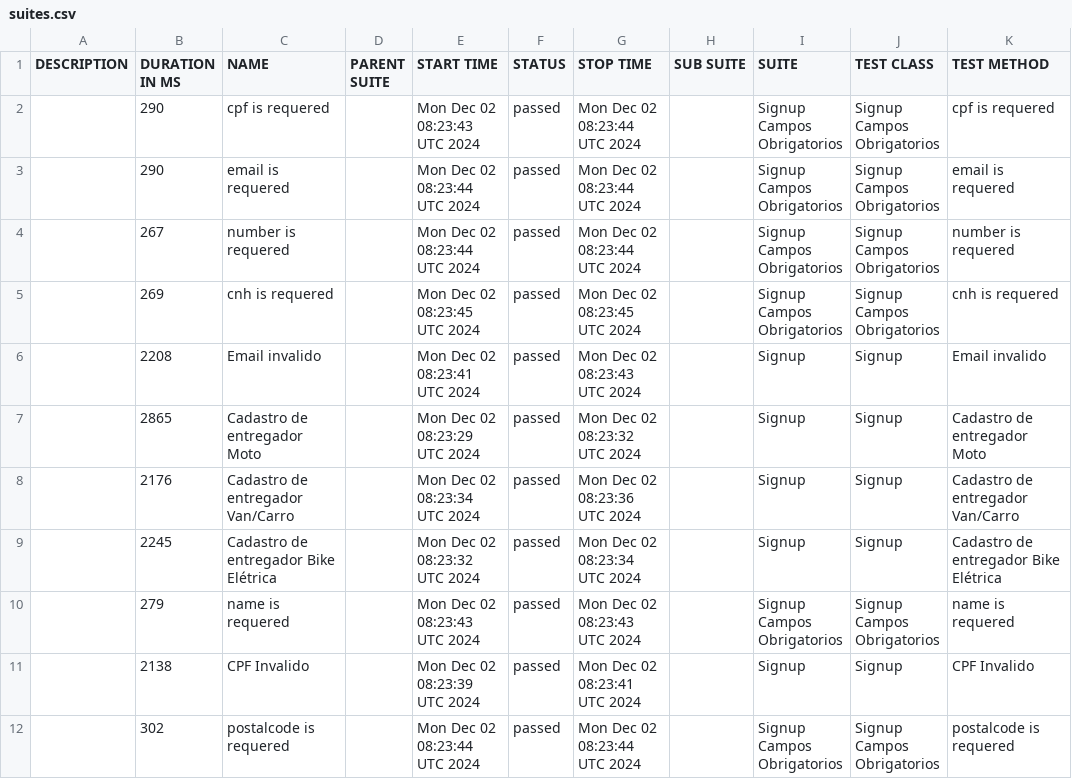
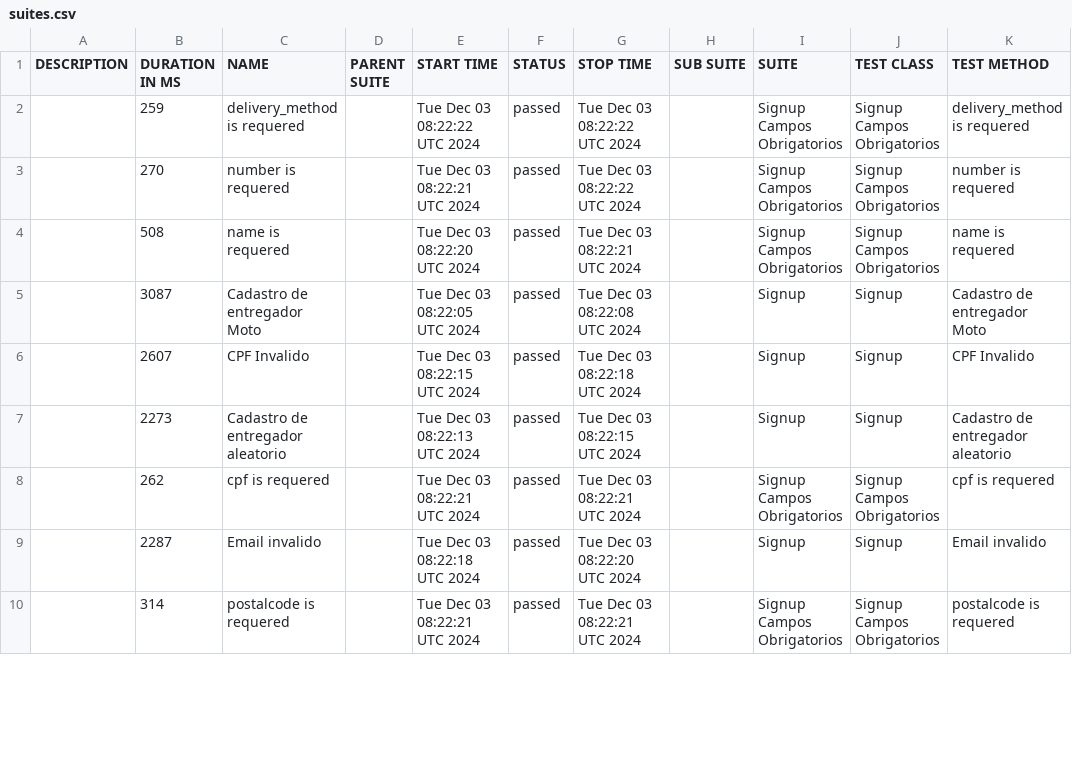
Before and after one commit to DiegoBBarbosa09/buger-eats-cypress, a CSV file: data/suites.csv, drawn as a sheet; only a part is shown; the diff covers the shown part only.

```diff
--- a/data/suites.csv
+++ b/data/suites.csv
@@ -1,12 +1,10 @@
 "DESCRIPTION","DURATION IN MS","NAME","PARENT SUITE","START TIME","STATUS","STOP TIME","SUB SUITE","SUITE","TEST CLASS","TEST METHOD"
-"","290","cpf is requered","","Mon Dec 02 08:23:43 UTC 2024","passed","Mon Dec 02 08:23:44 UTC 2024","","Signup Campos Obrigatorios","Signup Campos Obrigatorios","cpf is requered"
-"","290","email is requered","","Mon Dec 02 08:23:44 UTC 2024","passed","Mon Dec 02 08:23:44 UTC 2024","","Signup Campos Obrigatorios","Signup Campos Obrigatorios","email is requered"
-"","267","number is requered","","Mon Dec 02 08:23:44 UTC 2024","passed","Mon Dec 02 08:23:44 UTC 2024","","Signup Campos Obrigatorios","Signup Campos Obrigatorios","number is requered"
-"","269","cnh is requered","","Mon Dec 02 08:23:45 UTC 2024","passed","Mon Dec 02 08:23:45 UTC 2024","","Signup Campos Obrigatorios","Signup Campos Obrigatorios","cnh is requered"
-"","2208","Email invalido","","Mon Dec 02 08:23:41 UTC 2024","passed","Mon Dec 02 08:23:43 UTC 2024","","Signup","Signup","Email invalido"
-"","2865","Cadastro de entregador Moto","","Mon Dec 02 08:23:29 UTC 2024","passed","Mon Dec 02 08:23:32 UTC 2024","","Signup","Signup","Cadastro de entregador Moto"
-"","2176","Cadastro de entregador Van/Carro","","Mon Dec 02 08:23:34 UTC 2024","passed","Mon Dec 02 08:23:36 UTC 2024","","Signup","Signup","Cadastro de entregador Van/Carro"
-"","2245","Cadastro de entregador Bike Elétrica","","Mon Dec 02 08:23:32 UTC 2024","passed","Mon Dec 02 08:23:34 UTC 2024","","Signup","Signup","Cadastro de entregador Bike Elétrica"
-"","279","name is requered","","Mon Dec 02 08:23:43 UTC 2024","passed","Mon Dec 02 08:23:43 UTC 2024","","Signup Campos Obrigatorios","Signup Campos Obrigatorios","name is requered"
-"","2138","CPF Invalido","","Mon Dec 02 08:23:39 UTC 2024","passed","Mon Dec 02 08:23:41 UTC 2024","","Signup","Signup","CPF Invalido"
-"","302","postalcode is requered","","Mon Dec 02 08:23:44 UTC 2024","passed","Mon Dec 02 08:23:44 UTC 2024","","Signup Campos Obrigatorios","Signup Campos Obrigatorios","postalcode is requered"
+"","259","delivery_method is requered","","Tue Dec 03 08:22:22 UTC 2024","passed","Tue Dec 03 08:22:22 UTC 2024","","Signup Campos Obrigatorios","Signup Campos Obrigatorios","delivery_method is requered"
+"","270","number is requered","","Tue Dec 03 08:22:21 UTC 2024","passed","Tue Dec 03 08:22:22 UTC 2024","","Signup Campos Obrigatorios","Signup Campos Obrigatorios","number is requered"
+"","508","name is requered","","Tue Dec 03 08:22:20 UTC 2024","passed","Tue Dec 03 08:22:21 UTC 2024","","Signup Campos Obrigatorios","Signup Campos Obrigatorios","name is requered"
+"","3087","Cadastro de entregador Moto","","Tue Dec 03 08:22:05 UTC 2024","passed","Tue Dec 03 08:22:08 UTC 2024","","Signup","Signup","Cadastro de entregador Moto"
+"","2607","CPF Invalido","","Tue Dec 03 08:22:15 UTC 2024","passed","Tue Dec 03 08:22:18 UTC 2024","","Signup","Signup","CPF Invalido"
+"","2273","Cadastro de entregador aleatorio","","Tue Dec 03 08:22:13 UTC 2024","passed","Tue Dec 03 08:22:15 UTC 2024","","Signup","Signup","Cadastro de entregador aleatorio"
+"","262","cpf is requered","","Tue Dec 03 08:22:21 UTC 2024","passed","Tue Dec 03 08:22:21 UTC 2024","","Signup Campos Obrigatorios","Signup Campos Obrigatorios","cpf is requered"
+"","2287","Email invalido","","Tue Dec 03 08:22:18 UTC 2024","passed","Tue Dec 03 08:22:20 UTC 2024","","Signup","Signup","Email invalido"
+"","314","postalcode is requered","","Tue Dec 03 08:22:21 UTC 2024","passed","Tue Dec 03 08:22:21 UTC 2024","","Signup Campos Obrigatorios","Signup Campos Obrigatorios","postalcode is requered"
```
Also changed, not shown: 2 added rows and 10 edited cells elsewhere in this file, 40 other files.
